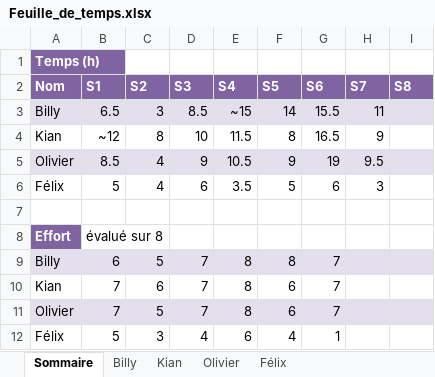
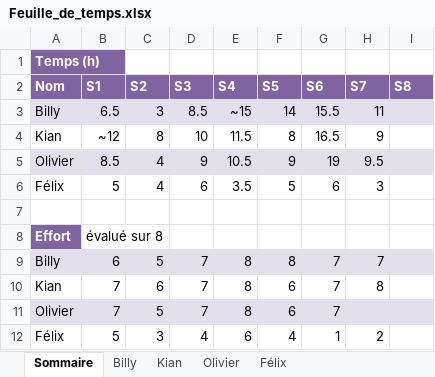
Before and after one commit to Atajin/NovaGo, an Excel workbook: Documents/Documents sprint/Feuille_de_temps.xlsx, sheet Sommaire, drawn as a sheet; values as stored, in another font and other column widths than the file's, no borders; the diff names each change by its address in the sheet, - before the commit and + after, or states it on an @@ line.

```diff
--- a/Documents/Documents sprint/Feuille_de_temps.xlsx (sheet Sommaire)
+++ b/Documents/Documents sprint/Feuille_de_temps.xlsx (sheet Sommaire)
-H9 (S7): (empty)
+H9 (S7): 7
-H10 (S7): (empty)
+H10 (S7): 8
-H12 (S7): (empty)
+H12 (S7): 2
```
Also changed, not shown: sheet Kian, 1 other file.
